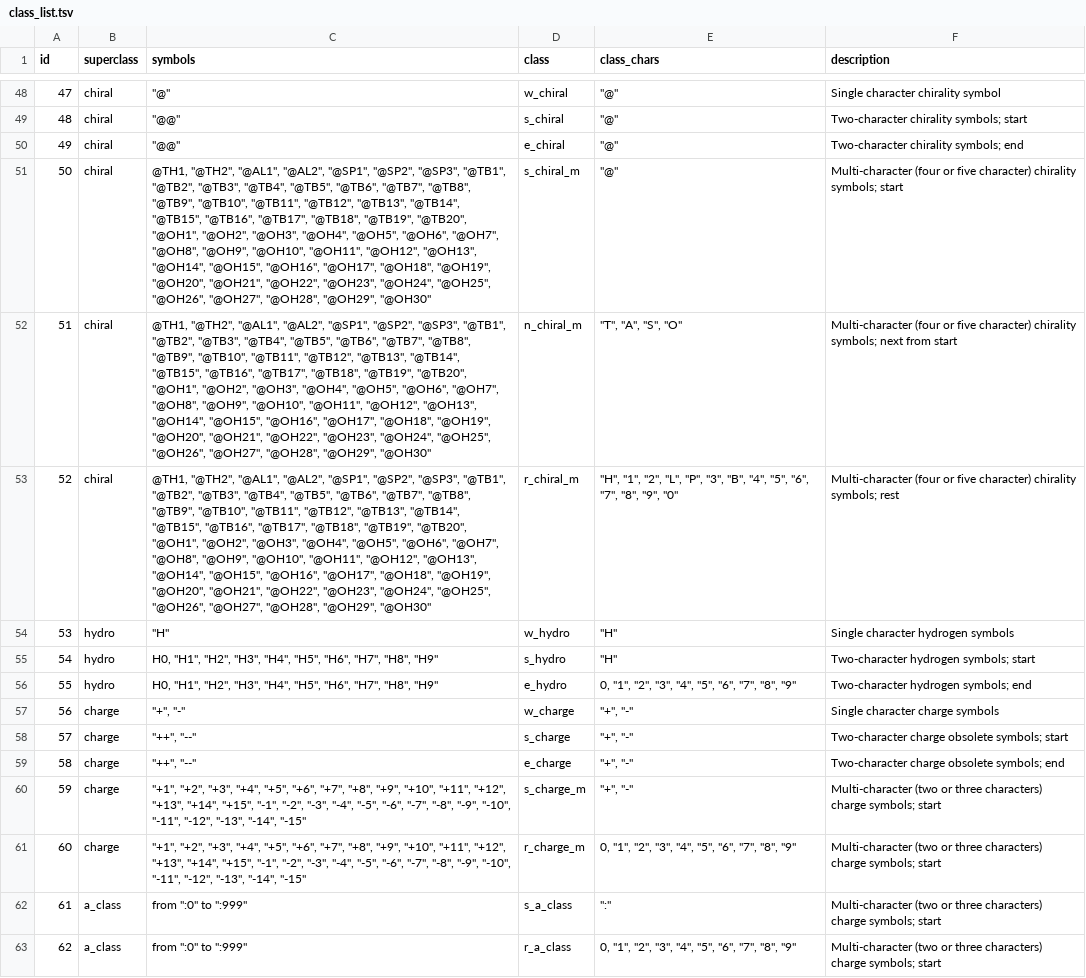
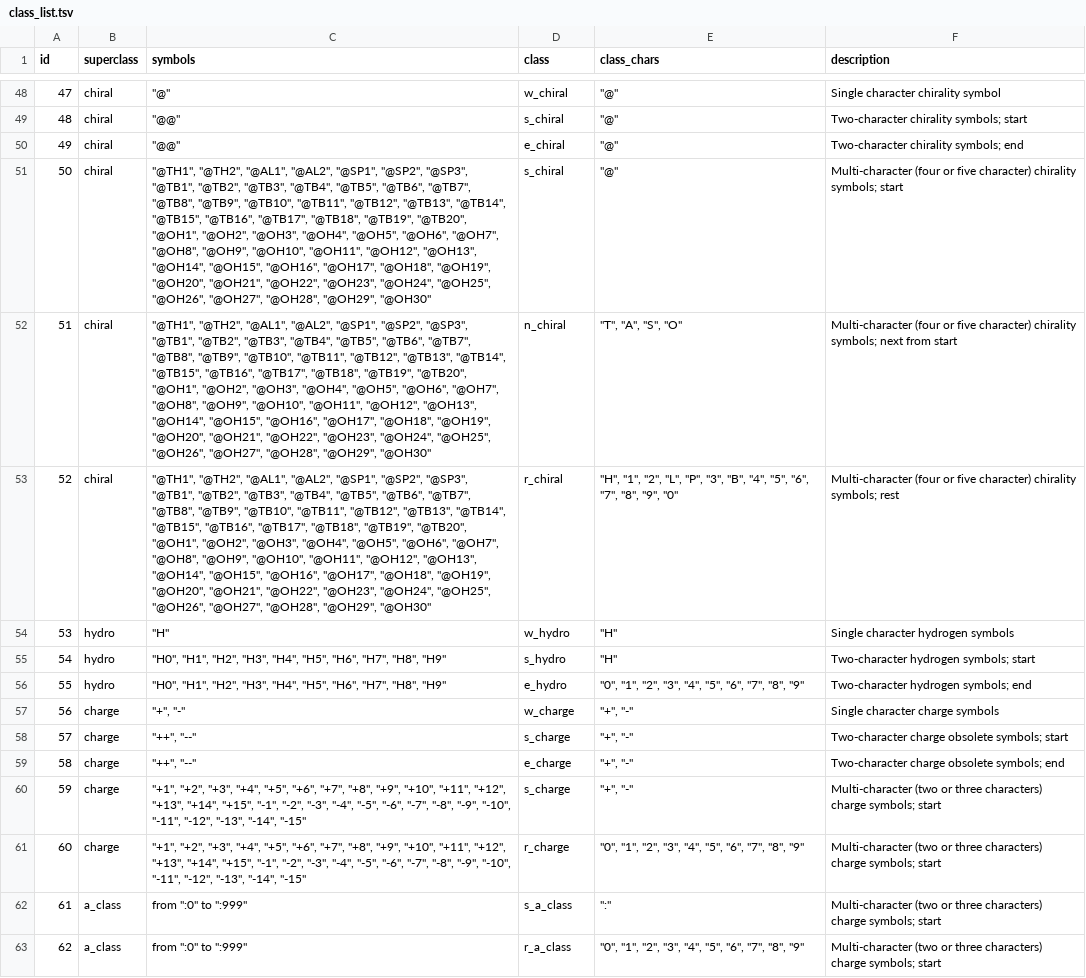
Before and after one commit to pavelVPo/IBMC_LSFBD_smiles_parser, a TSV file: class_list.tsv, drawn as a sheet; only a part is shown, gaps mark what is left out; the diff covers the shown part only; the diff names each change by its address in the sheet, - before the commit and + after, or states it on an @@ line.

```diff
--- a/class_list.tsv
+++ b/class_list.tsv
-C51:C53 (symbols): @TH1, "@TH2", "@AL1",…
+C51:C53 (symbols): "@TH1", "@TH2", "@AL1",…
-D51 (class): s_chiral_m
+D51 (class): s_chiral
-D52 (class): n_chiral_m
+D52 (class): n_chiral
-D53 (class): r_chiral_m
+D53 (class): r_chiral
-C55:C56 (symbols): H0, "H1", "H2",…
+C55:C56 (symbols): "H0", "H1", "H2",…
-E56 (class_chars): 0, "1", "2",…
+E56 (class_chars): "0", "1", "2",…
-D60 (class): s_charge_m
+D60 (class): s_charge
-D61 (class): r_charge_m
+D61 (class): r_charge
-E61 (class_chars): 0, "1", "2",…
+E61 (class_chars): "0", "1", "2",…
-E63 (class_chars): 0, "1", "2",…
+E63 (class_chars): "0", "1", "2",…
```
Also changed, not shown: 66 edited cells elsewhere in this file, 1 other file.
